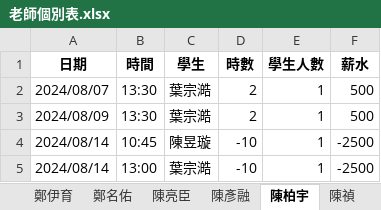
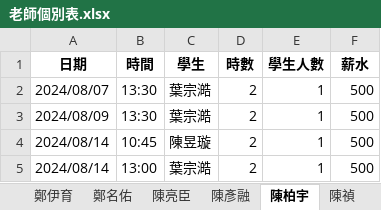
Before and after one commit to lsyuan36/cramserver, an Excel workbook: output/老師個別表.xlsx, sheet 陳柏宇, drawn as a sheet; values as stored, in another font and other column widths than the file's, no borders; the diff names each change by its address in the sheet, - before the commit and + after, or states it on an @@ line.

```diff
--- a/output/老師個別表.xlsx (sheet 陳柏宇)
+++ b/output/老師個別表.xlsx (sheet 陳柏宇)
-D4:D5 (時數): -10
+D4:D5 (時數): 2
-F4:F5 (薪水): -2500
+F4:F5 (薪水): 500
```
Also changed, not shown: sheet 常樂, sheet 陳禎, sheet 粘耀璟, sheet 張士庭, sheet 吳冬羽, sheet 賴威宏, 11 more sheets, input/上課記錄 (回覆).xlsx, output/學生個別表.xlsx, 14 other files.
